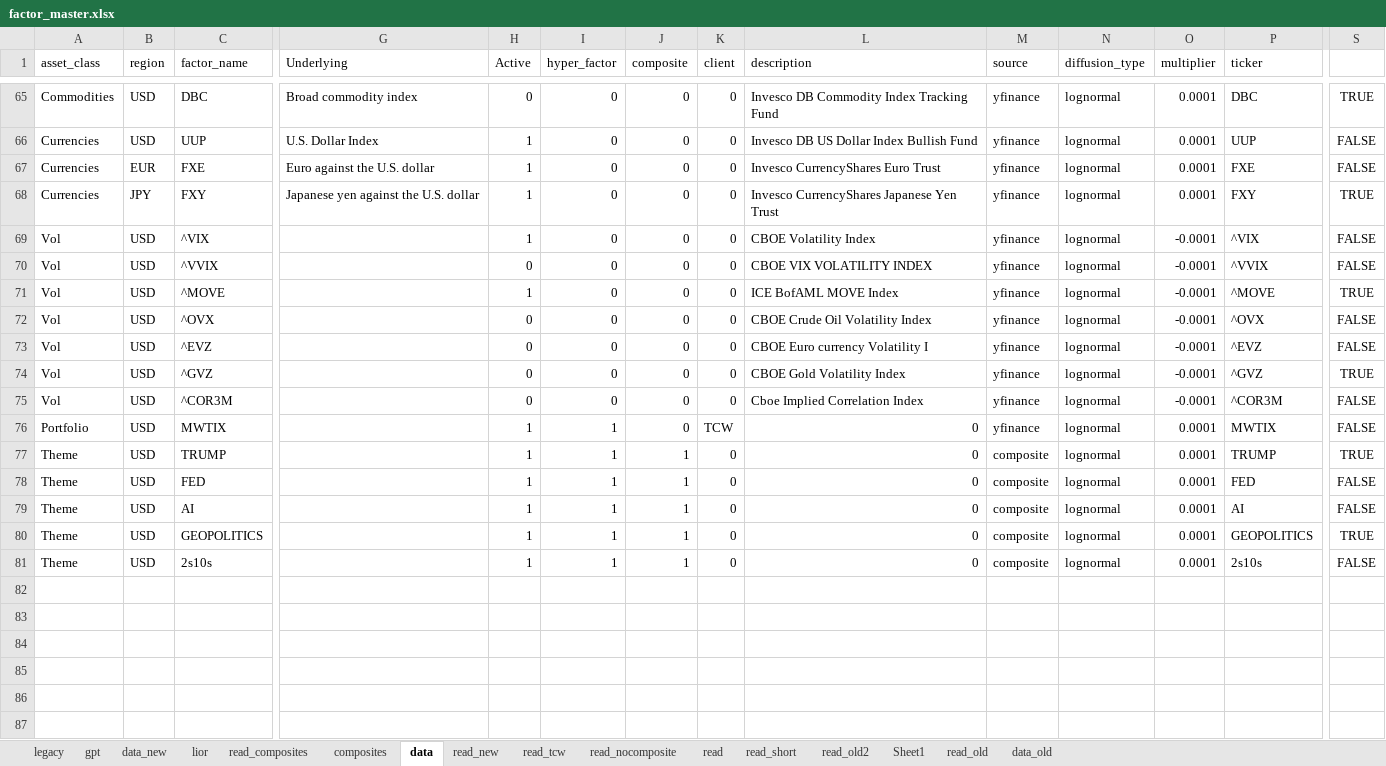
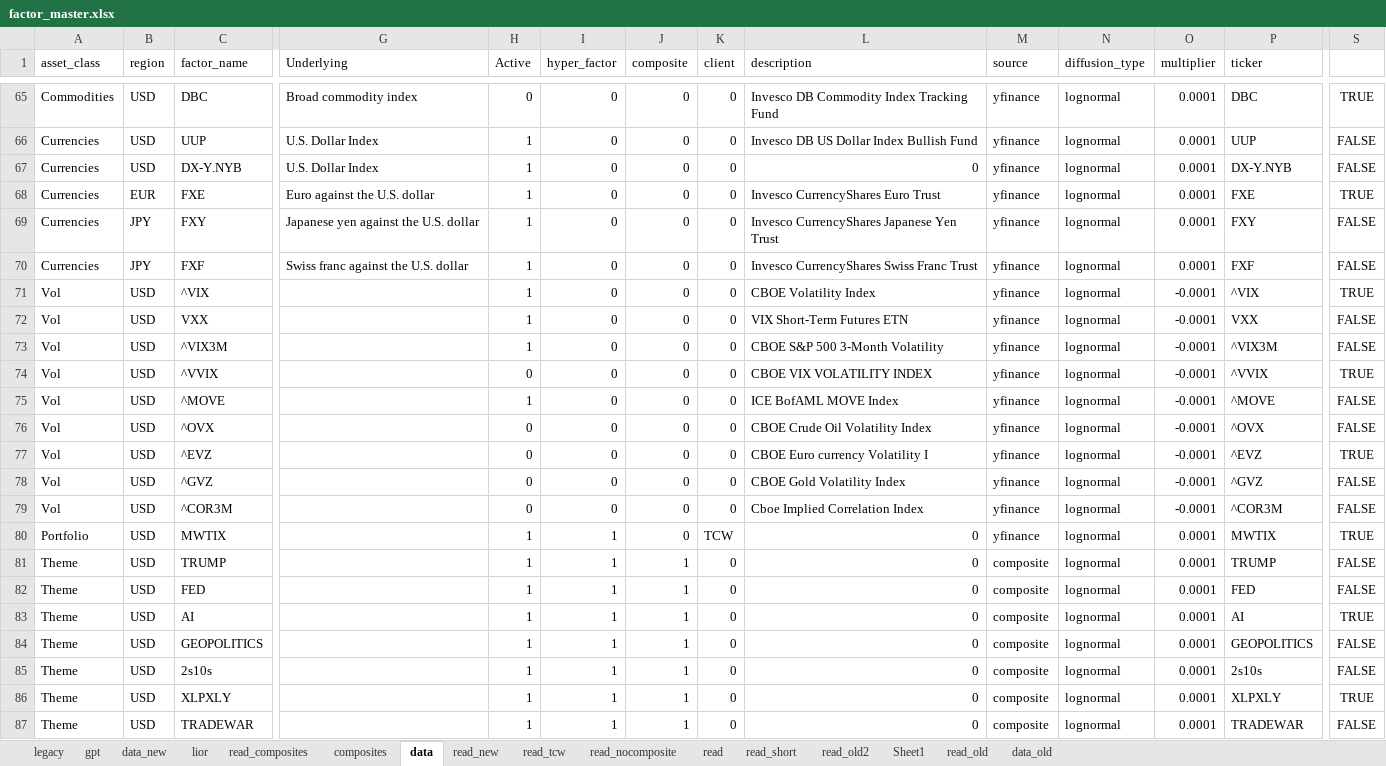
Before and after one commit to bkraines/risk, an Excel workbook: risk_lib/factor_master.xlsx, sheet data, drawn as a sheet; only a part is shown, gaps mark what is left out; values as stored, in another font and other column widths than the file's, no borders; conditional formats and table styles not drawn; addresses are those after the commit; rows hold the shown columns only; the diff names each change by its address in the sheet, - before the commit and + after, or states it on an @@ line.

```diff
--- a/risk_lib/factor_master.xlsx (sheet data)
+++ b/risk_lib/factor_master.xlsx (sheet data)
+row 67: Currencies | USD | DX-Y.NYB | U.S. Dollar Index | 1 | 0 | 0 | 0 | 0 | yfinance | lognormal | 0.0001 | DX-Y.NYB | FALSE
-S68: FALSE
+S68: TRUE
-S69: TRUE
+S69: FALSE
+row 70: Currencies | JPY | FXF | Swiss franc against the U.S. dollar | 1 | 0 | 0 | 0 | Invesco CurrencyShares Swiss Franc Trust | yfinance | lognormal | 0.0001 | FXF | FALSE
-S71: FALSE
+S71: TRUE
+row 72: Vol | USD | VXX |  | 1 | 0 | 0 | 0 | VIX Short-Term Futures ETN | yfinance | lognormal | -0.0001 | VXX | FALSE
+row 73: Vol | USD | ^VIX3M |  | 1 | 0 | 0 | 0 | CBOE S&P 500 3-Month Volatility | yfinance | lognormal | -0.0001 | ^VIX3M | FALSE
-S74: FALSE
+S74: TRUE
-S75: TRUE
+S75: FALSE
-S77: FALSE
+S77: TRUE
-S78: TRUE
+S78: FALSE
-S80: FALSE
+S80: TRUE
-S81: TRUE
+S81: FALSE
-S83: FALSE
+S83: TRUE
-S84: TRUE
+S84: FALSE
+row 86: Theme | USD | XLPXLY |  | 1 | 1 | 1 | 0 | 0 | composite | lognormal | 0.0001 | XLPXLY | TRUE
+row 87: Theme | USD | TRADEWAR |  | 1 | 1 | 1 | 0 | 0 | composite | lognormal | 0.0001 | TRADEWAR | FALSE
```
Also changed, not shown: sheet composites, sheet read, sheet read_tcw, sheet read_nocomposite, sheet read_composites, sheet read_old2, 1 more sheet, formulas that keep their value, 6 other files.
